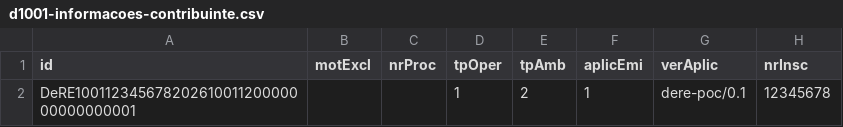
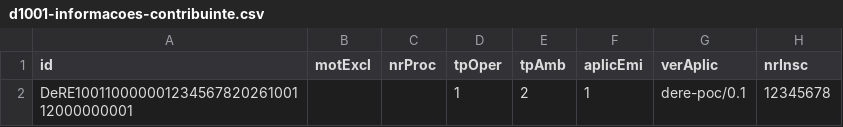
Before and after one commit to eduardodataa/dere, a CSV file: examples/csv/d1001-informacoes-contribuinte.csv, drawn as a sheet; only a part is shown; the diff names each change by its address in the sheet, - before the commit and + after, or states it on an @@ line.

```diff
--- a/examples/csv/d1001-informacoes-contribuinte.csv
+++ b/examples/csv/d1001-informacoes-contribuinte.csv
-A2 (id): DeRE10011234567820261001120000000000000001
+A2 (id): DeRE10011000000123456782026100112000000001
```
Also changed, not shown: examples/envio-ciclo/1001-alterar.csv, examples/envio-ciclo/1001-excluir.csv, 19 other files.
